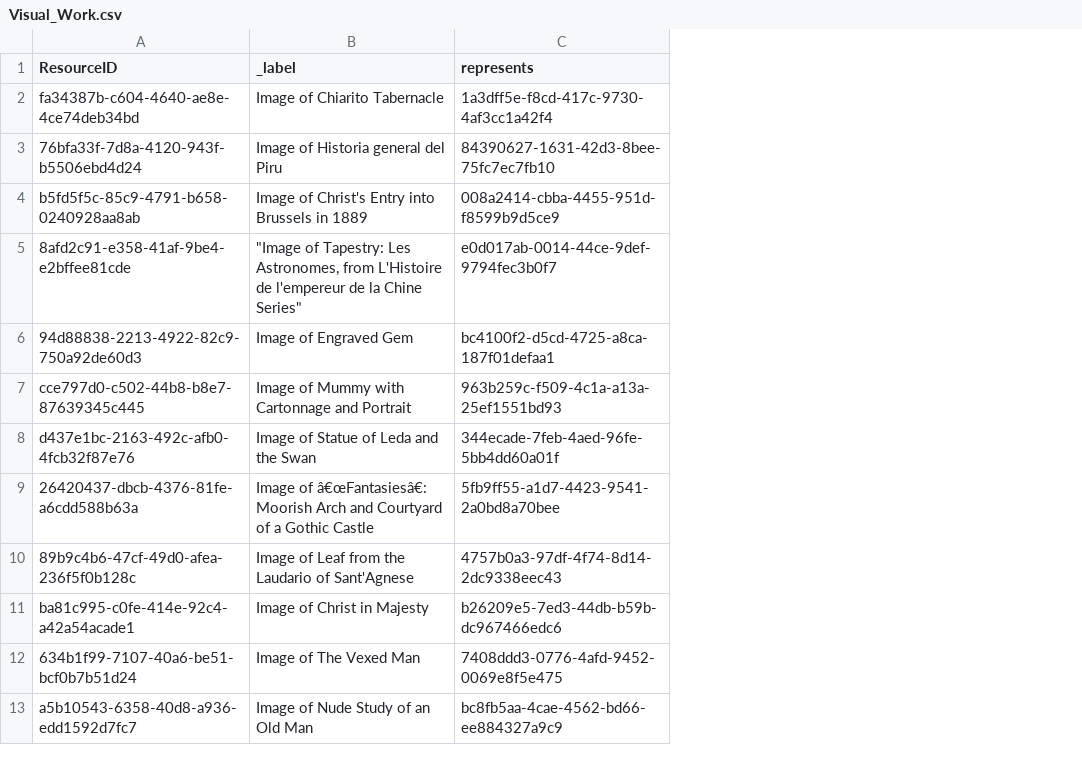
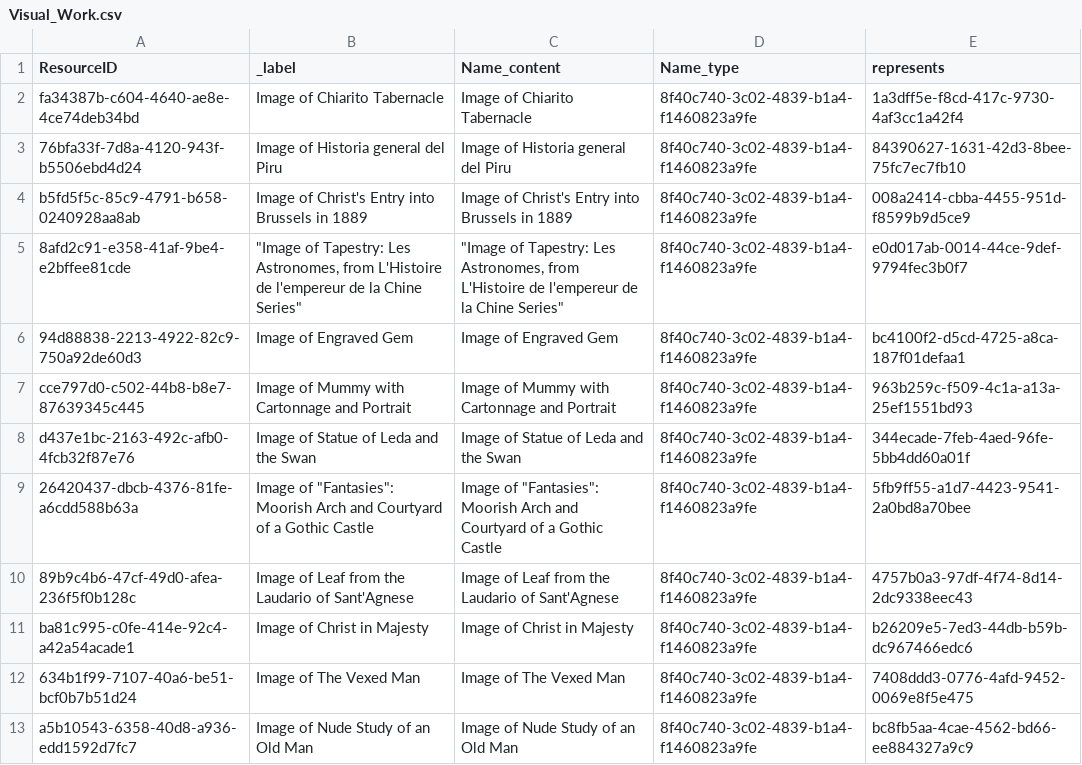
Before and after one commit to archesproject/arches-for-science, a CSV file: afs/pkg/business_data/Visual_Work.csv, drawn as a sheet; only a part is shown; the diff covers the shown part only; the diff names each change by its address in the sheet, - before the commit and + after, or states it on an @@ line.

```diff
--- a/afs/pkg/business_data/Visual_Work.csv
+++ b/afs/pkg/business_data/Visual_Work.csv
+column C (Name_content), rows 2-13: Image of Chiarito Tabernacle | Image of Historia general del Piru | Image of Christ's Entry into Brussels in 1889 | "Image of Tapestry: Les Astronomes, from L'Histoire de l'empereur de la Chine Series" | Image of Engraved Gem | Image of Mummy with Cartonnage and Portrait | Image of Statue of Leda and the Swan | Image of "Fantasies": Moorish Arch and Courtyard of a Gothic Castle | Image of Leaf from the Laudario of Sant'Agnese | Image of Christ in Majesty | Image of The Vexed Man | Image of Nude Study of an Old Man
+column D (Name_type), rows 2-13: all 8f40c740-3c02-4839-b1a4-f1460823a9fe
-B9 (_label): Image of â€œFantasiesâ€: Moorish Arch…
+B9 (_label): Image of "Fantasies": Moorish Arch…
```
Also changed, not shown: 21 added rows elsewhere in this file, afs/pkg/business_data/Group.csv, 11 other files.
